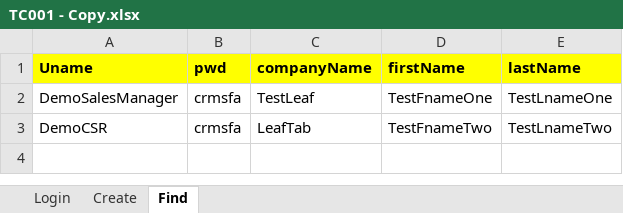
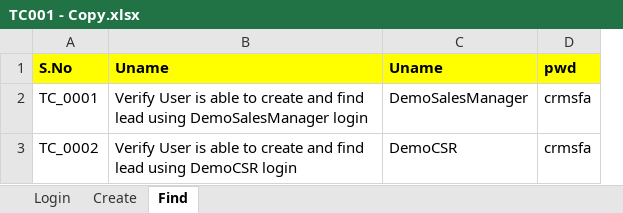
Before and after one commit to Dhandapani1408/Selenium-LeafTaps, an Excel workbook: data/TC001 - Copy.xlsx, sheet Find, drawn as a sheet; values as stored, in another font and other column widths than the file's, no borders; removed rows and columns are numbered as before the commit, all else as after; the diff names each change by its address in the sheet, - before the commit and + after, or states it on an @@ line.

```diff
--- a/data/TC001 - Copy.xlsx (sheet Find)
+++ b/data/TC001 - Copy.xlsx (sheet Find)
+column A, rows 1-3: S.No | TC_0001 | TC_0002
+column B, rows 1-3: Uname | Verify User is able to create and find lead using DemoSalesManager login | Verify User is able to create and find lead using DemoCSR login
-column C, rows 1-3: companyName | TestLeaf | LeafTab
-column D, rows 1-3: firstName | TestFnameOne | TestFnameTwo
-column E, rows 1-3: lastName | TestLnameOne | TestLnameTwo
```
Also changed, not shown: sheet Create, sheet Login, data/TC001.xlsx, 7 other files.
